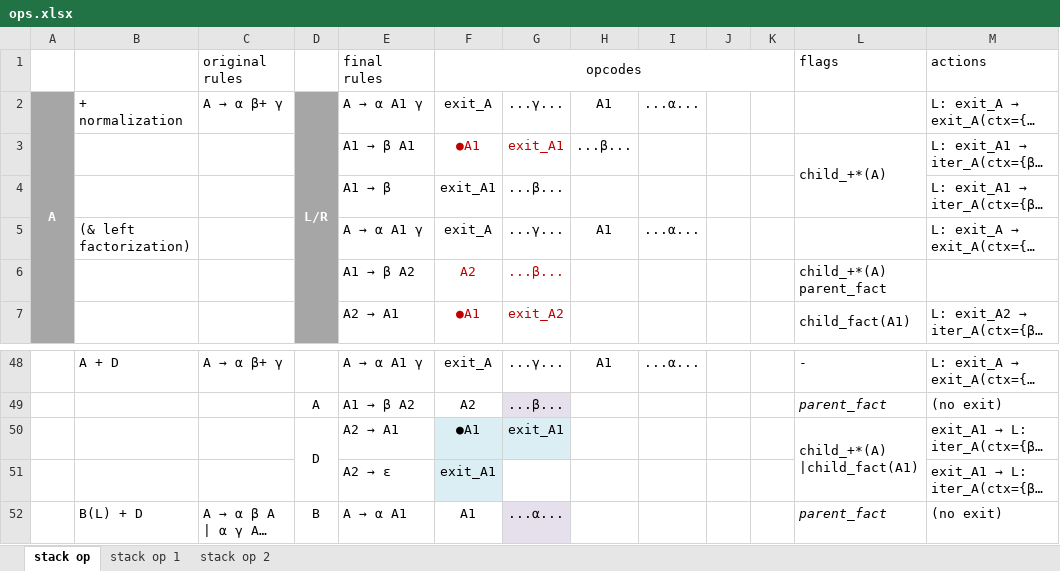
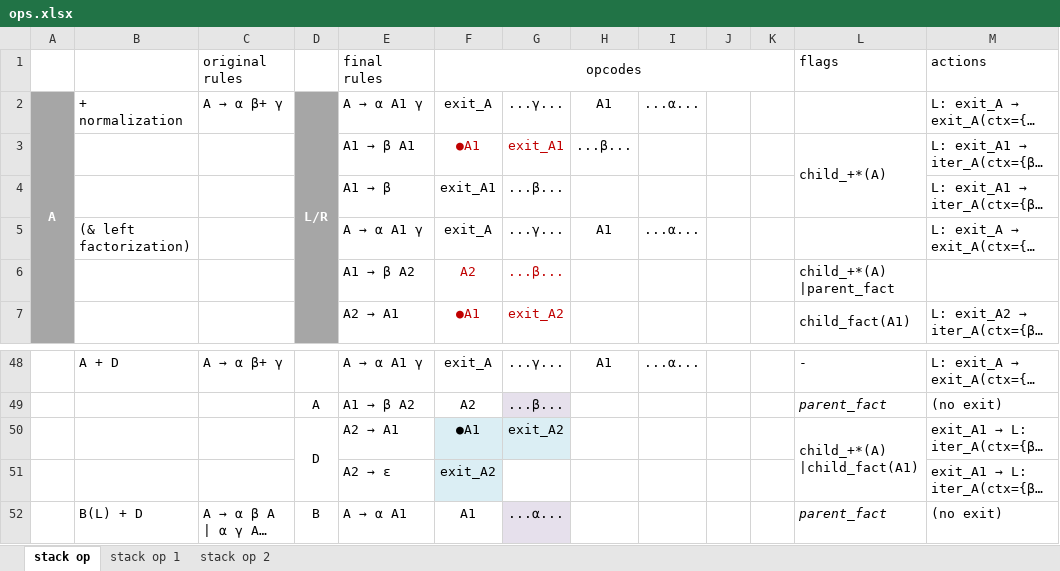
Before and after one commit to blueglyph/lexigram, an Excel workbook: doc/ops.xlsx, sheet stack op, drawn as a sheet; only a part is shown, gaps mark what is left out; long unchanged cells end in …; values as stored, in another font and other column widths than the file's, no borders; ↵ is a line break in a cell; the diff names each change by its address in the sheet, - before the commit and + after, or states it on an @@ line.

Commit message:
update doc

```diff
--- a/doc/ops.xlsx (sheet stack op)
+++ b/doc/ops.xlsx (sheet stack op)
-L6 (flags): child_+*(A) ↵ parent_fact
+L6 (flags): child_+*(A) ↵ |parent_fact
-G50: exit_A1
+G50: exit_A2
-F51 (opcodes): exit_A1
+F51 (opcodes): exit_A2
```
